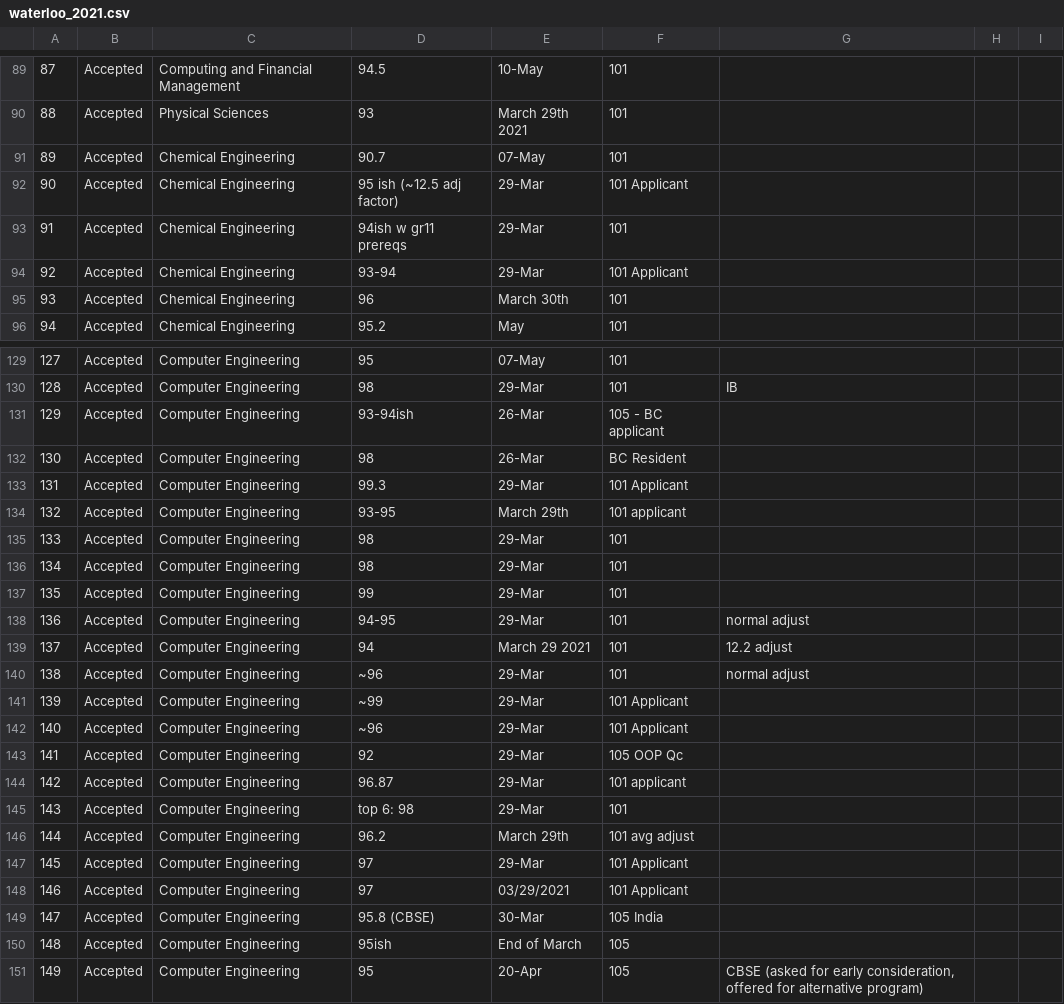
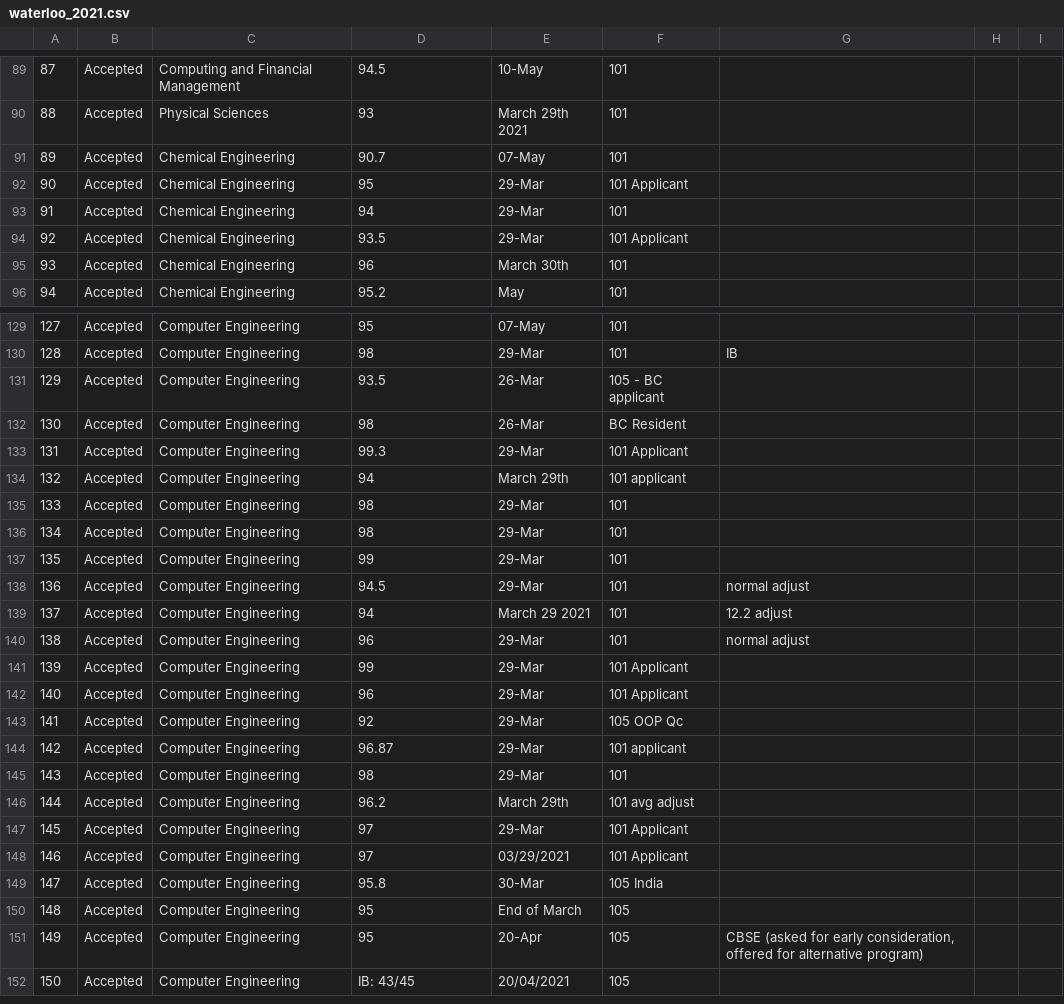
Before and after one commit to BotDeveloper605/WaterlooApplicantServerBot, a CSV file: data/waterloo_2021.csv, drawn as a sheet; only a part is shown, gaps mark what is left out; the shorter side is filled out with more unchanged rows; the diff covers the shown part only.

Commit message:
Grade cleaning

```diff
--- a/data/waterloo_2021.csv
+++ b/data/waterloo_2021.csv
@@ -91,5 +91,5 @@
 89,Accepted,Chemical Engineering,90.7,07-May,101,,,
-90,Accepted,Chemical Engineering,95 ish (~12.5 adj factor),29-Mar,101 Applicant,,,
-91,Accepted,Chemical Engineering,94ish w gr11 prereqs,29-Mar,101,,,
-92,Accepted,Chemical Engineering,93-94,29-Mar,101 Applicant,,,
+90,Accepted,Chemical Engineering,95,29-Mar,101 Applicant,,,
+91,Accepted,Chemical Engineering,94,29-Mar,101,,,
+92,Accepted,Chemical Engineering,93.5,29-Mar,101 Applicant,,,
 93,Accepted,Chemical Engineering,96,March 30th,101,,,
@@ -130,6 +130,6 @@
 128,Accepted,Computer Engineering,98,29-Mar,101,IB,,
-129,Accepted,Computer Engineering,93-94ish,26-Mar,105 - BC applicant,,,
+129,Accepted,Computer Engineering,93.5,26-Mar,105 - BC applicant,,,
 130,Accepted,Computer Engineering,98,26-Mar,BC Resident,,,
 131,Accepted,Computer Engineering,99.3,29-Mar,101 Applicant,,,
-132,Accepted,Computer Engineering,93-95,March 29th,101 applicant,,,
+132,Accepted,Computer Engineering,94,March 29th,101 applicant,,,
 133,Accepted,Computer Engineering,98,29-Mar,101,,,
@@ -137,10 +137,10 @@
 135,Accepted,Computer Engineering,99,29-Mar,101,,,
-136,Accepted,Computer Engineering,94-95,29-Mar,101,normal adjust,,
+136,Accepted,Computer Engineering,94.5,29-Mar,101,normal adjust,,
 137,Accepted,Computer Engineering,94,March 29 2021,101,12.2 adjust,,
-138,Accepted,Computer Engineering,~96,29-Mar,101,normal adjust,,
-139,Accepted,Computer Engineering,~99,29-Mar,101 Applicant,,,
-140,Accepted,Computer Engineering,~96,29-Mar,101 Applicant,,,
+138,Accepted,Computer Engineering,96,29-Mar,101,normal adjust,,
+139,Accepted,Computer Engineering,99,29-Mar,101 Applicant,,,
+140,Accepted,Computer Engineering,96,29-Mar,101 Applicant,,,
 141,Accepted,Computer Engineering,92,29-Mar,105 OOP Qc,,,
 142,Accepted,Computer Engineering,96.87,29-Mar,101 applicant,,,
-143,Accepted,Computer Engineering,top 6: 98,29-Mar,101,,,
+143,Accepted,Computer Engineering,98,29-Mar,101,,,
 144,Accepted,Computer Engineering,96.2,March 29th,101 avg adjust,,,
@@ -148,4 +148,4 @@
 146,Accepted,Computer Engineering,97,03/29/2021,101 Applicant,,,
-147,Accepted,Computer Engineering,95.8 (CBSE),30-Mar,105 India,,,
-148,Accepted,Computer Engineering,95ish,End of March,105,,,
+147,Accepted,Computer Engineering,95.8,30-Mar,105 India,,,
+148,Accepted,Computer Engineering,95,End of March,105,,,
 149,Accepted,Computer Engineering,95,20-Apr,105,"CBSE (asked for early consideration, offered for alternative program)",,
```
Also changed, not shown: 83 edited cells elsewhere in this file.
